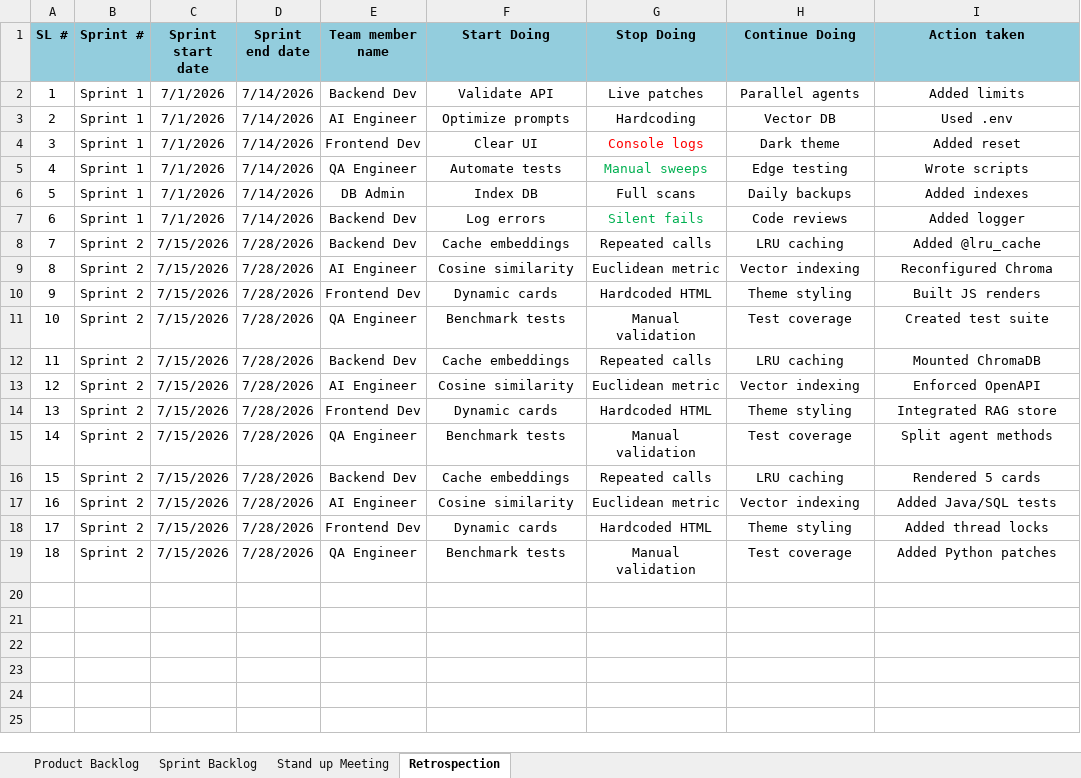
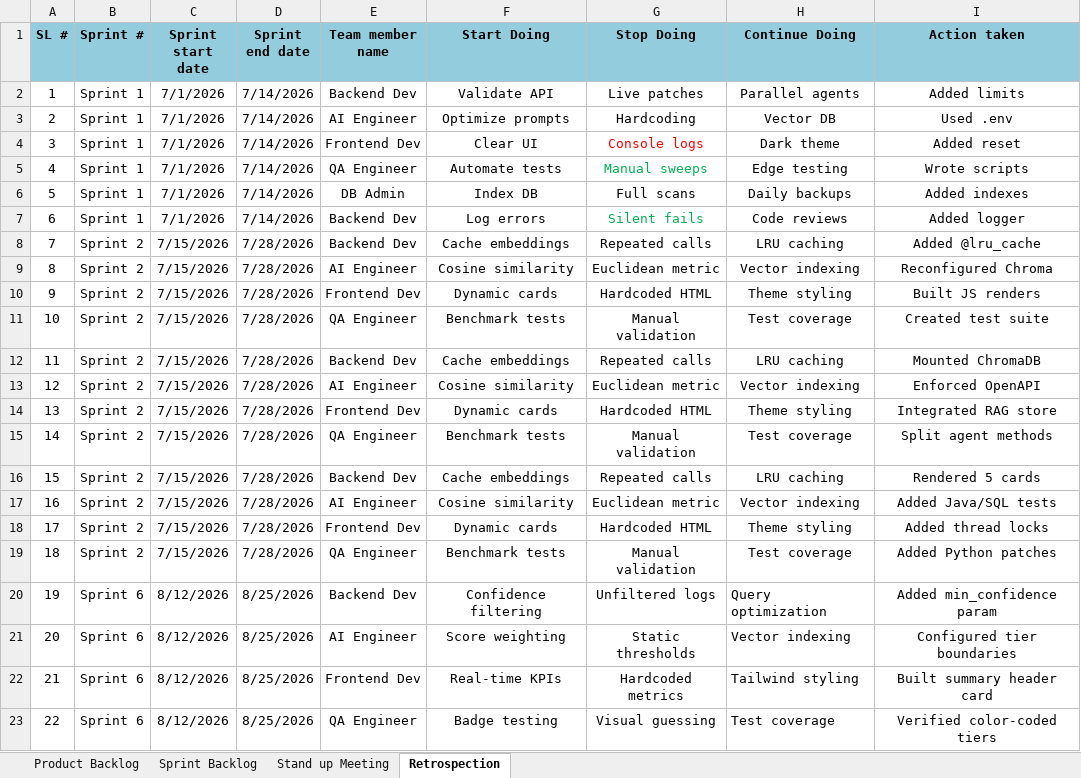
Before and after one commit to Meghanaanand2005/AI-SMART-BUG-ANALYZER-AND-FIX-ADVISOR, an Excel workbook: Artifacts/Agile_Template_v0.1.xlsm, sheet Retrospection, drawn as a sheet; values as stored, in another font and other column widths than the file's, no borders; the diff names each change by its address in the sheet, - before the commit and + after, or states it on an @@ line.

```diff
--- a/Artifacts/Agile_Template_v0.1.xlsm (sheet Retrospection)
+++ b/Artifacts/Agile_Template_v0.1.xlsm (sheet Retrospection)
+row 20: 19 | Sprint 6 | 8/12/2026 | 8/25/2026 | Backend Dev | Confidence filtering | Unfiltered logs | Query optimization | Added min_confidence param
+row 21: 20 | Sprint 6 | 8/12/2026 | 8/25/2026 | AI Engineer | Score weighting | Static thresholds | Vector indexing | Configured tier boundaries
+row 22: 21 | Sprint 6 | 8/12/2026 | 8/25/2026 | Frontend Dev | Real-time KPIs | Hardcoded metrics | Tailwind styling | Built summary header card
+row 23: 22 | Sprint 6 | 8/12/2026 | 8/25/2026 | QA Engineer | Badge testing | Visual guessing | Test coverage | Verified color-coded tiers
```
Also changed, not shown: sheet Sprint Backlog, sheet Product Backlog, sheet Stand up Meeting, Artifacts/Unit_Test_Plan_v0.1.xlsx, 2 other files.
